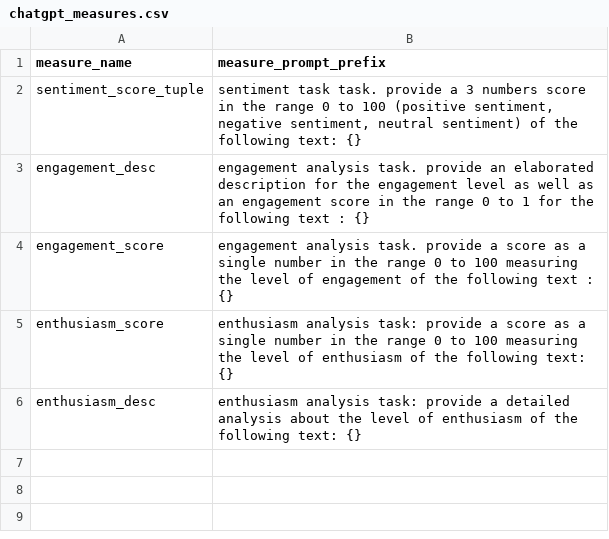
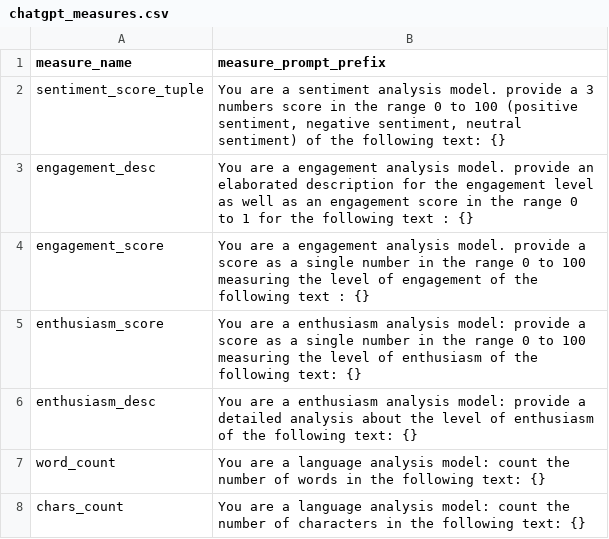
Before and after one commit to ProfNaama/digit_span_b, a CSV file: experiment_configuration/chatgpt_measures.csv, drawn as a sheet.

Commit message:
trying to use chatgpt for basic task for counting words and characters in the interaction

```diff
--- a/experiment_configuration/chatgpt_measures.csv
+++ b/experiment_configuration/chatgpt_measures.csv
@@ -1,6 +1,8 @@
 measure_name,measure_prompt_prefix
-sentiment_score_tuple,"sentiment task task. provide a 3 numbers score in the range 0 to 100 (positive sentiment, negative sentiment, neutral sentiment) of the following text: {} "
-engagement_desc,"engagement analysis task. provide an elaborated description for the engagement level as well as an engagement score in the range 0 to 1 for the following text : {}"
-engagement_score,"engagement analysis task. provide a score as a single number in the range 0 to 100 measuring the level of engagement of the following text : {}"
-enthusiasm_score,"enthusiasm analysis task: provide a score as a single number in the range 0 to 100 measuring the level of enthusiasm of the following text: {}"
-enthusiasm_desc,"enthusiasm analysis task: provide a detailed analysis about the level of enthusiasm of the following text: {}"
+sentiment_score_tuple,"You are a sentiment analysis model. provide a 3 numbers score in the range 0 to 100 (positive sentiment, negative sentiment, neutral sentiment) of the following text: {} "
+engagement_desc,"You are a engagement analysis model. provide an elaborated description for the engagement level as well as an engagement score in the range 0 to 1 for the following text : {}"
+engagement_score,"You are a engagement analysis model. provide a score as a single number in the range 0 to 100 measuring the level of engagement of the following text : {}"
+enthusiasm_score,"You are a enthusiasm analysis model: provide a score as a single number in the range 0 to 100 measuring the level of enthusiasm of the following text: {}"
+enthusiasm_desc,"You are a enthusiasm analysis model: provide a detailed analysis about the level of enthusiasm of the following text: {}"
+word_count,"You are a language analysis model: count the number of words in the following text: {}"
+chars_count,"You are a language analysis model: count the number of characters in the following text: {}"
```
